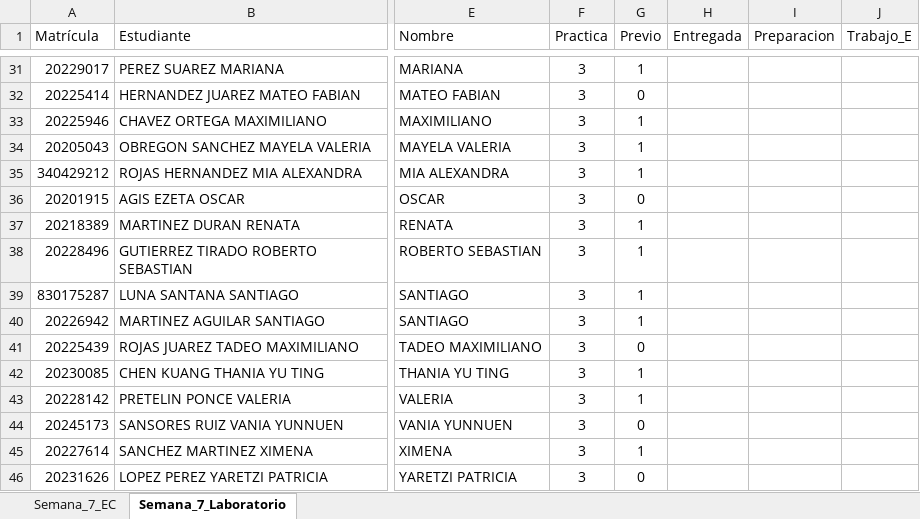
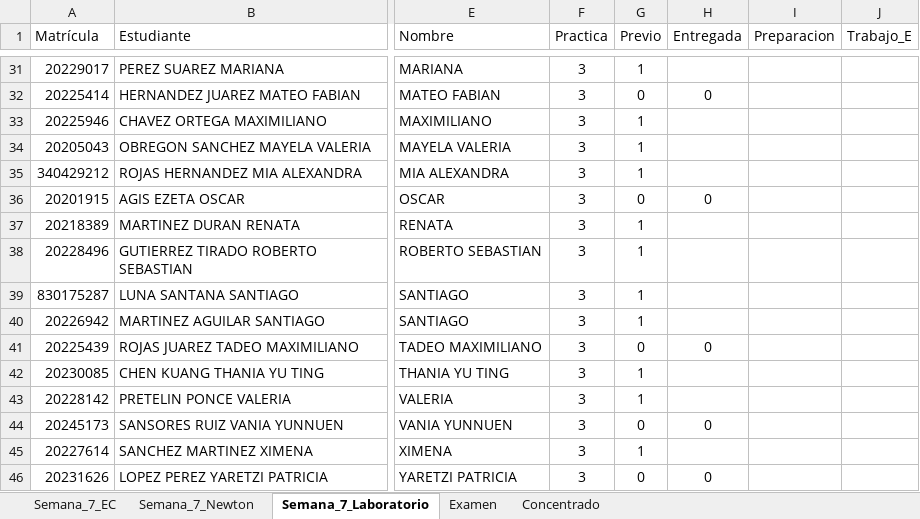
Before and after one commit to guxtux/Fisica_1_BC, an Excel workbook: Combinacion/Bitacora_Fisica_1_NRC_240_Segundo_Parcial.xlsx, sheet Semana_7_Laboratorio, drawn as a sheet; only a part is shown, gaps mark what is left out; values as stored, in another font and other column widths than the file's, no borders; the diff covers the shown part only; the diff names each change by its address in the sheet, - before the commit and + after, or states it on an @@ line.

```diff
--- a/Combinacion/Bitacora_Fisica_1_NRC_240_Segundo_Parcial.xlsx (sheet Semana_7_Laboratorio)
+++ b/Combinacion/Bitacora_Fisica_1_NRC_240_Segundo_Parcial.xlsx (sheet Semana_7_Laboratorio)
+sheet tab: Semana_7_Newton
+sheet tab: Examen
+sheet tab: Concentrado
-H32 (Entregada): (empty)
+H32 (Entregada): 0
-H36 (Entregada): (empty)
+H36 (Entregada): 0
-H41 (Entregada): (empty)
+H41 (Entregada): 0
-H44 (Entregada): (empty)
+H44 (Entregada): 0
-H46 (Entregada): (empty)
+H46 (Entregada): 0
```
Also changed, not shown: 13 edited cells elsewhere in this sheet, sheet Semana_7_EC, Calificaciones de N02202315241 FISICA I_ 29_06_2023 21_05.xlsx, 56 other files.
